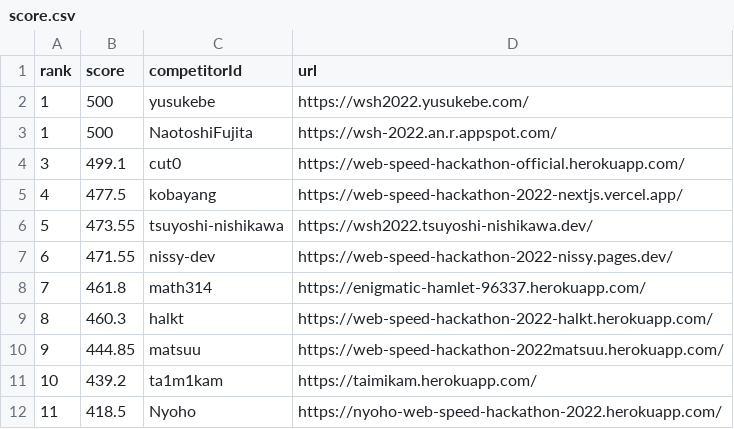
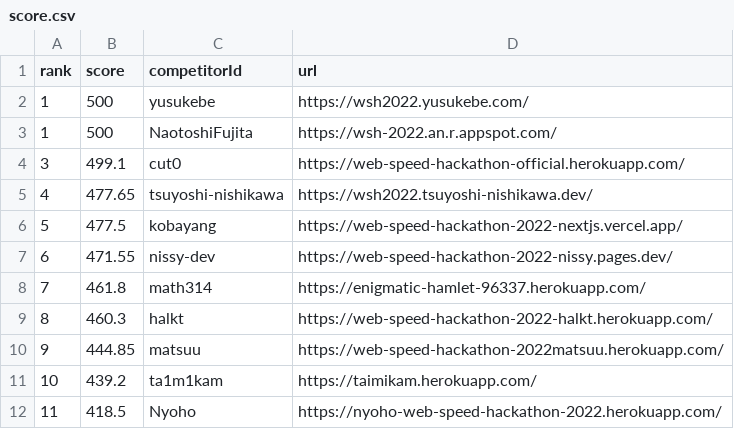
Before and after one commit to CyberAgentHack/web-speed-hackathon-2022-leaderboard, a CSV file: score.csv, drawn as a sheet; only a part is shown.

```diff
--- a/score.csv
+++ b/score.csv
@@ -4,4 +4,4 @@ rank,score,competitorId,url
 3,499.1,cut0,https://web-speed-hackathon-official.herokuapp.com/
-4,477.5,kobayang,https://web-speed-hackathon-2022-nextjs.vercel.app/
-5,473.55,tsuyoshi-nishikawa,https://wsh2022.tsuyoshi-nishikawa.dev/
+4,477.65,tsuyoshi-nishikawa,https://wsh2022.tsuyoshi-nishikawa.dev/
+5,477.5,kobayang,https://web-speed-hackathon-2022-nextjs.vercel.app/
 6,471.55,nissy-dev,https://web-speed-hackathon-2022-nissy.pages.dev/
```
Also changed, not shown: 1 other file.
